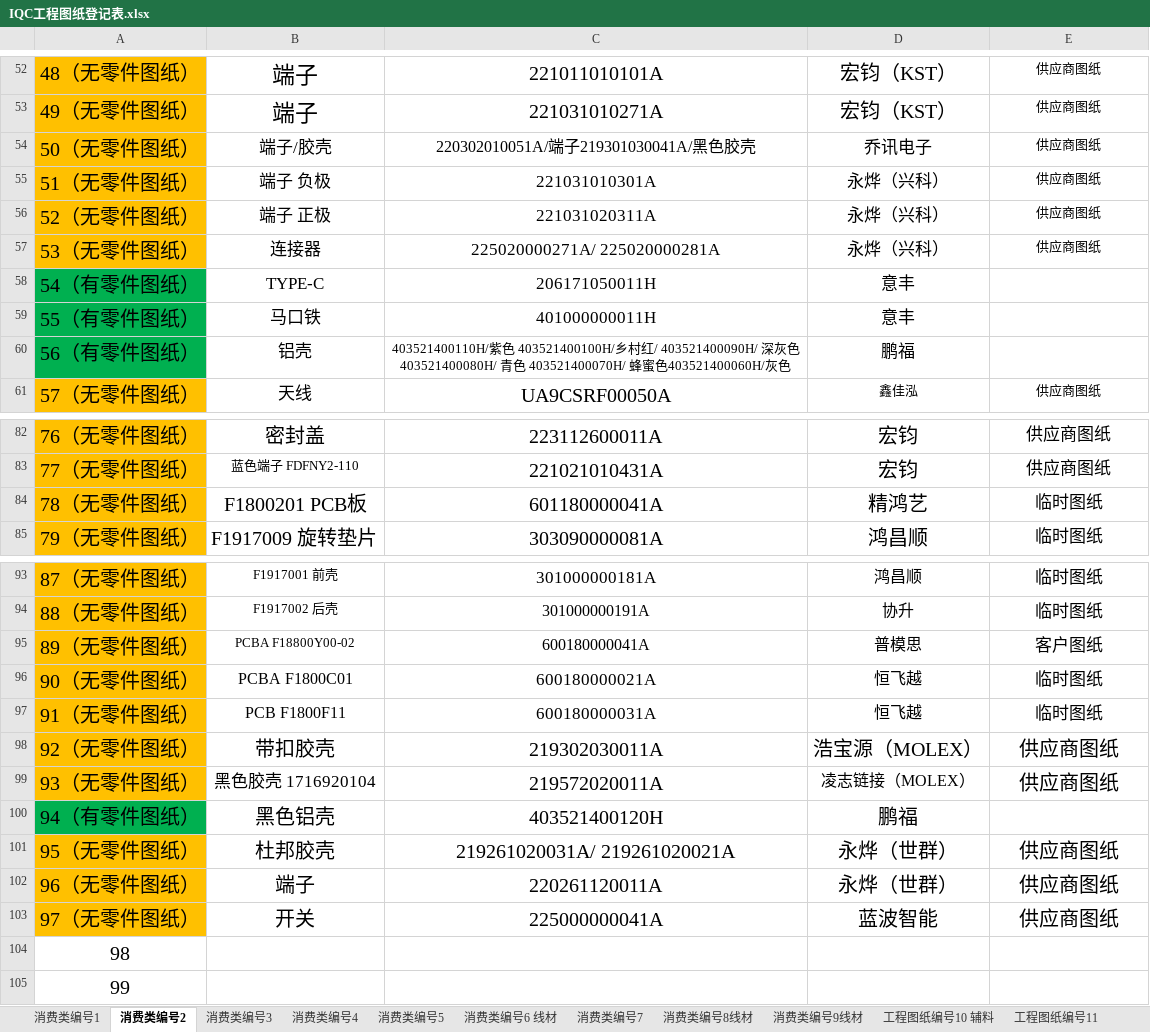
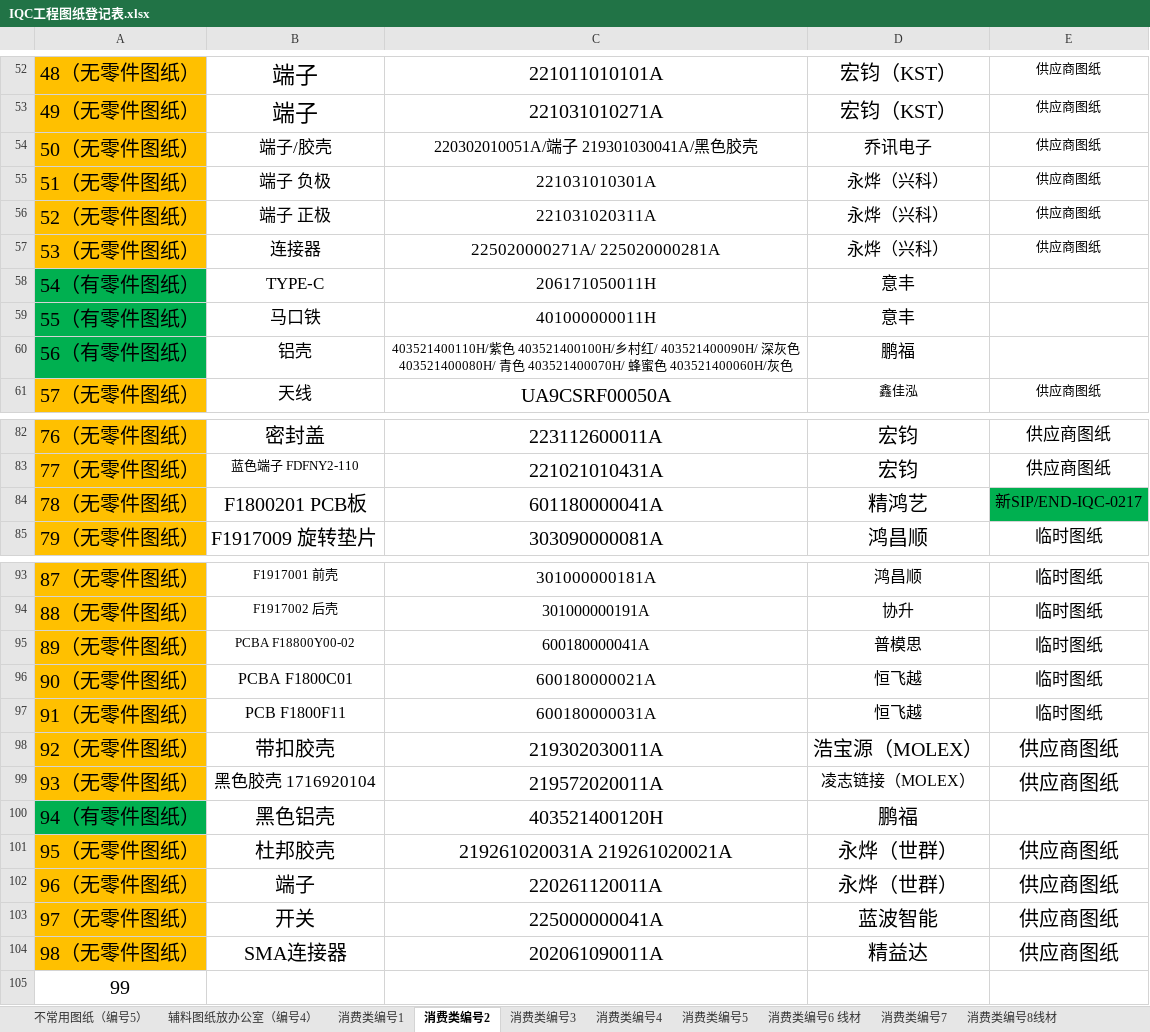
Before and after one commit to uiqc/uiqc.github.io, an Excel workbook: excel/IQC工程图纸登记表.xlsx, sheet 消费类编号2, drawn as a sheet; only a part is shown, gaps mark what is left out; values as stored, in another font and other column widths than the file's, no borders; removed rows and columns are numbered as before the commit, all else as after; the diff names each change by its address in the sheet, - before the commit and + after, or states it on an @@ line.

```diff
--- a/excel/IQC工程图纸登记表.xlsx (sheet 消费类编号2)
+++ b/excel/IQC工程图纸登记表.xlsx (sheet 消费类编号2)
-C54: 220302010051A/端子219301030041A/黑色胶壳
+C54: 220302010051A/端子 219301030041A/黑色胶壳
-C60: …灰色403521400080H/ 青色 403521400070H/ 蜂蜜色403521400060H/灰…
+C60: …灰色 403521400080H/ 青色 403521400070H/ 蜂蜜色 403521400060H/灰…
-E84: 临时图纸
+E84: 新SIP/END-IQC-0217
-E84 fill: none
+E84 fill: #00B050, text size: smaller
-E95: 客户图纸
+E95: 临时图纸
-C101: 219261020031A/ 219261020021A
+C101: 219261020031A 219261020021A
-row 104: 98
+row 104: 98（无零件图纸） | SMA连接器 | 202061090011A | 精益达 | 供应商图纸
```
Also changed, not shown: sheet 工程图纸编号11, sheet 消费类编号5, sheet 消费类编号8线材, other sheet tabs.
